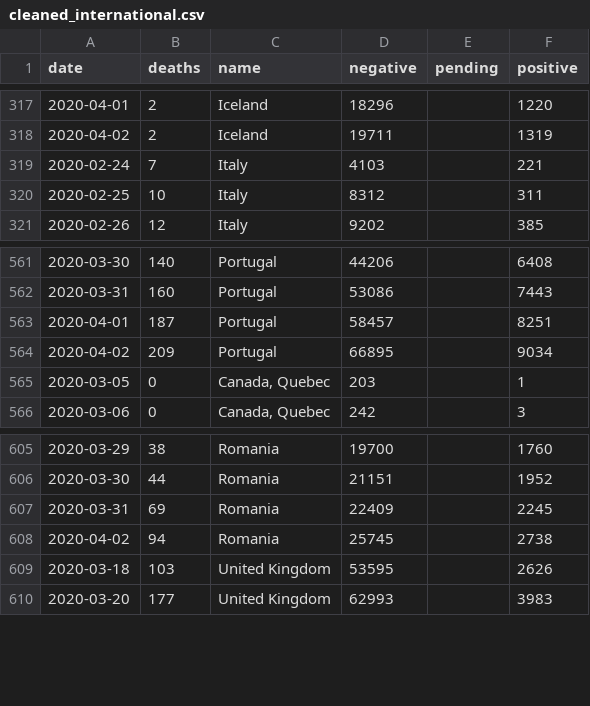
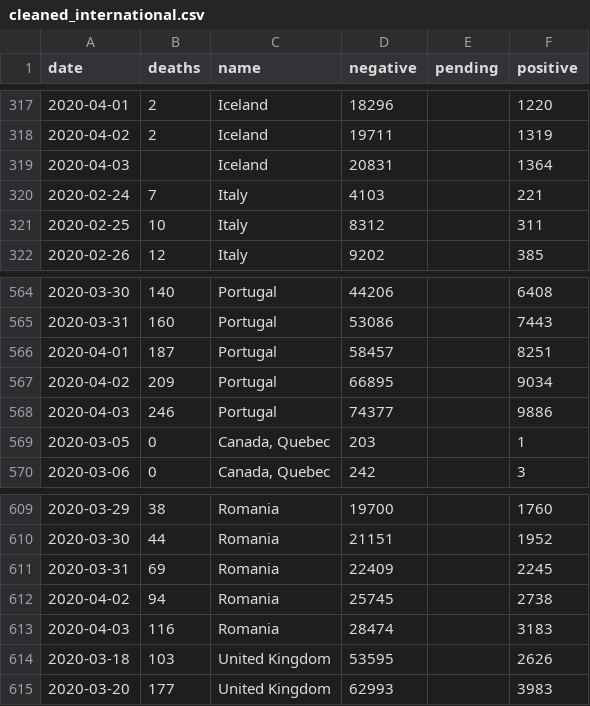
Before and after one commit to watronfire/COVID-19-Testing-Results, a CSV file: data/cleaned_international.csv, drawn as a sheet; only a part is shown, gaps mark what is left out; the diff covers the shown part only.

```diff
--- a/data/cleaned_international.csv
+++ b/data/cleaned_international.csv
@@ -318,2 +318,3 @@
 2020-04-02,2,Iceland,19711,,1319
+2020-04-03,,Iceland,20831,,1364
 2020-02-24,7,Italy,4103,,221
@@ -564,2 +567,3 @@
 2020-04-02,209,Portugal,66895,,9034
+2020-04-03,246,Portugal,74377,,9886
 2020-03-05,0,"Canada, Quebec",203,,1
@@ -608,2 +612,3 @@
 2020-04-02,94,Romania,25745,,2738
+2020-04-03,116,Romania,28474,,3183
 2020-03-18,103,United Kingdom,53595,,2626
```
Also changed, not shown: 30 added rows and 2 removed rows elsewhere in this file, 7 other files.
